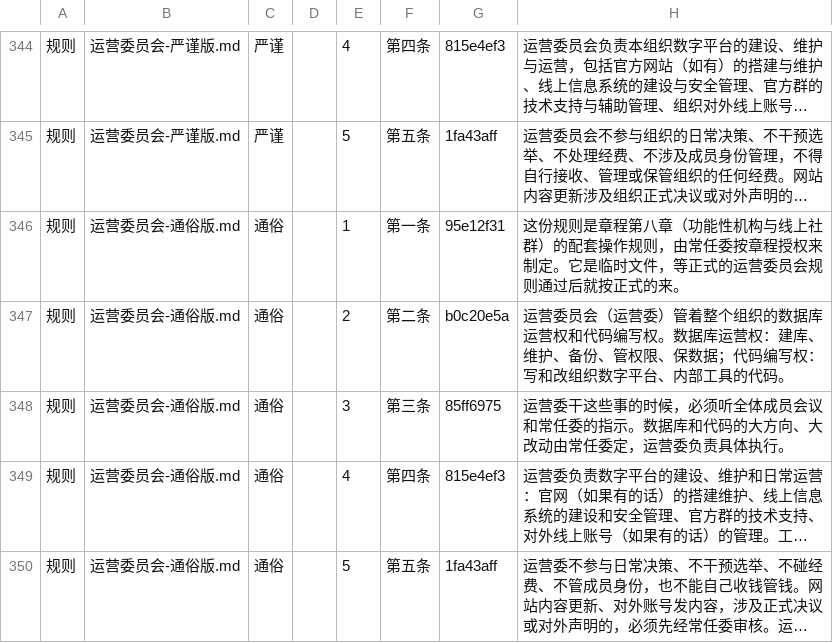
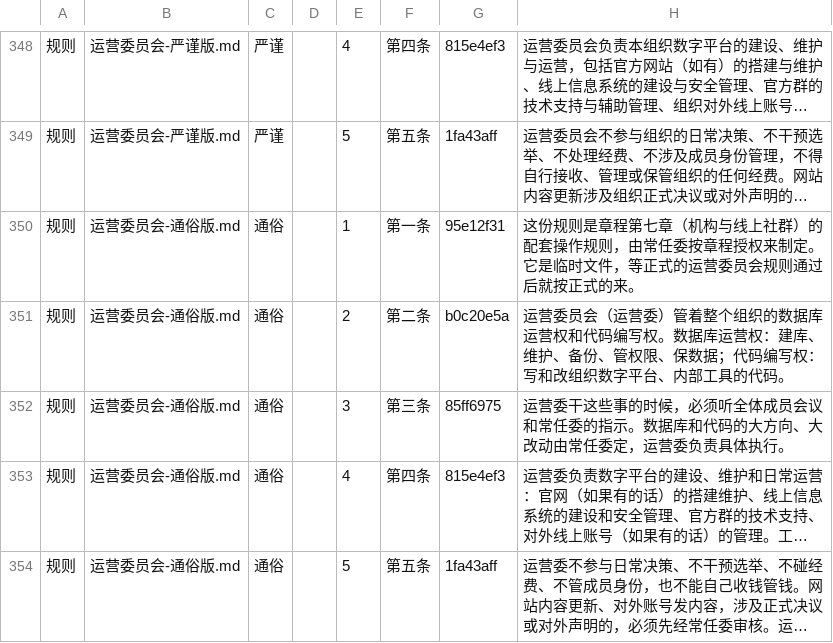
Before and after one commit to Cube-student-org/unofficial_middle_school_rubiks_cube-org-, a TSV file: charter.tsv, drawn as a sheet; only a part is shown, gaps mark what is left out; long unchanged cells end in …; addresses are those after the commit; the diff covers the shown part only; the diff names each change by its address in the sheet, - before the commit and + after, or states it on an @@ line.

Commit message:
机构分类重构：决策/判断/事务三类，档案委与资管委独立，新设思想与教育部
章程
- 第三十二条重写：取消「功能性机构」及「不掌握实权」定性，改按
  决策/判断/事务三类；补「越权无效」与「撤销合并须修章程」
- 新增第三十二条之一：档案委独立于其他一切机构，全会直选；
  不得拒绝归档、不得擅自销毁涂改、不得选择性记载
- 新增第三十二条之二：思想与教育部成立，合并教学委员会与行政部门
  教学活动线，负责教学、思想培养与教育方法研究
- 第三十三条：资管委改为事务机构、全会直选、独立
- 第三十四条：增「不得拒绝依预算拨付」义务
- 第十四条：全会选举范围加入档案委、资管委
- 第七章改名「机构与线上社群」

机构运行
- 所属机构列举由 8 类拆为 11 项
- 行政部门教学线剥离至思想与教育部
- 档案委、资管委改为全会直选
- 第八章改名「事务机构」

档案委规则、运营委规则同步；双版本一致。
344 条 → 348 条，174 唯一哈希，0 空哈希。

```diff
--- a/charter.tsv
+++ b/charter.tsv
-H350: …是章程第八章（功能性机构与线…
+H350: …是章程第七章（机构与线…
```
Also changed, not shown: 4 added rows and 56 edited cells elsewhere in this file, 8 other files.
